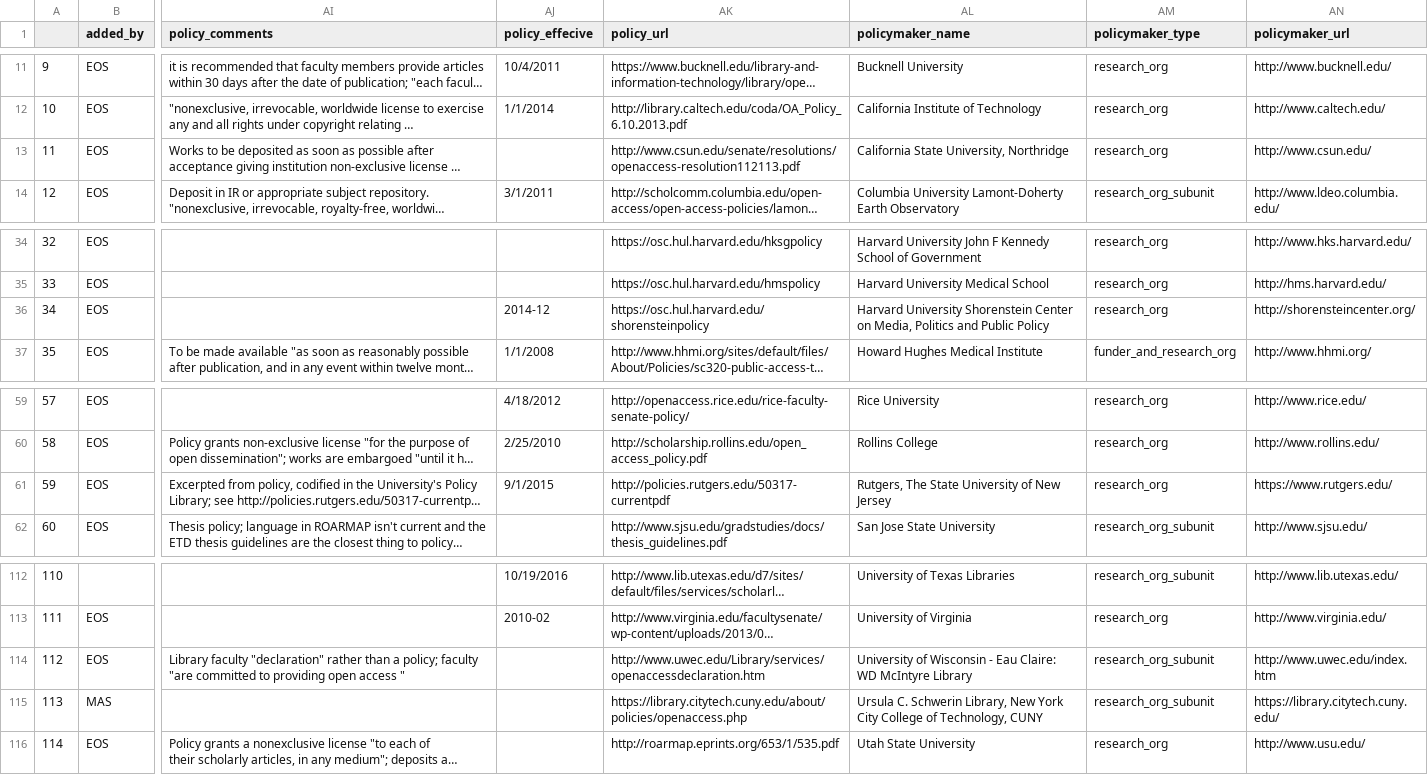
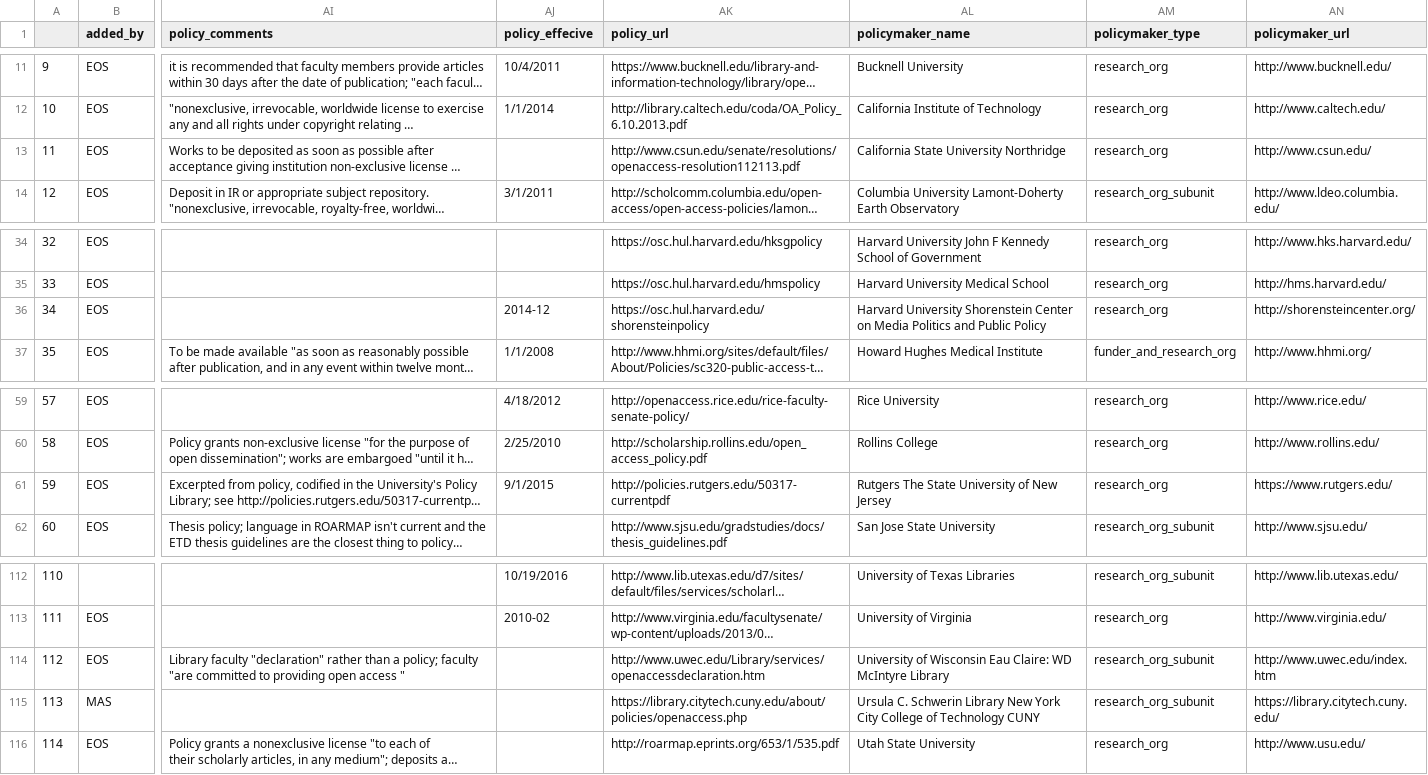
Before and after one commit to caifand/DMRL_THA, a CSV file: FinalPaper/0_data_preprocessing/0_raw/roarmap.csv, drawn as a sheet; only a part is shown, gaps mark what is left out; long unchanged cells end in …; the diff names each change by its address in the sheet, - before the commit and + after, or states it on an @@ line.

Commit message:
update raw data

```diff
--- a/FinalPaper/0_data_preprocessing/0_raw/roarmap.csv
+++ b/FinalPaper/0_data_preprocessing/0_raw/roarmap.csv
-AL13 (policymaker_name): California State University, Northridge
+AL13 (policymaker_name): California State University Northridge
-AL36 (policymaker_name): …Center on Media, Politics and…
+AL36 (policymaker_name): …Center on Media Politics and…
-AL61 (policymaker_name): Rutgers, The State University of New Jersey
+AL61 (policymaker_name): Rutgers The State University of New Jersey
-AL114 (policymaker_name): …of Wisconsin - Eau Claire:…
+AL114 (policymaker_name): …of Wisconsin Eau Claire:…
-AL115 (policymaker_name): …C. Schwerin Library, New York City College of Technology, CUNY
+AL115 (policymaker_name): …C. Schwerin Library New York City College of Technology CUNY
```
Also changed, not shown: 1 other file.
